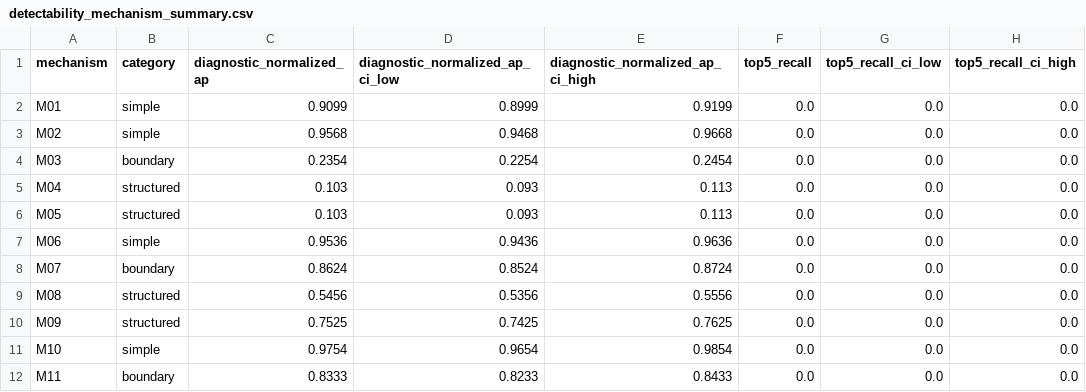
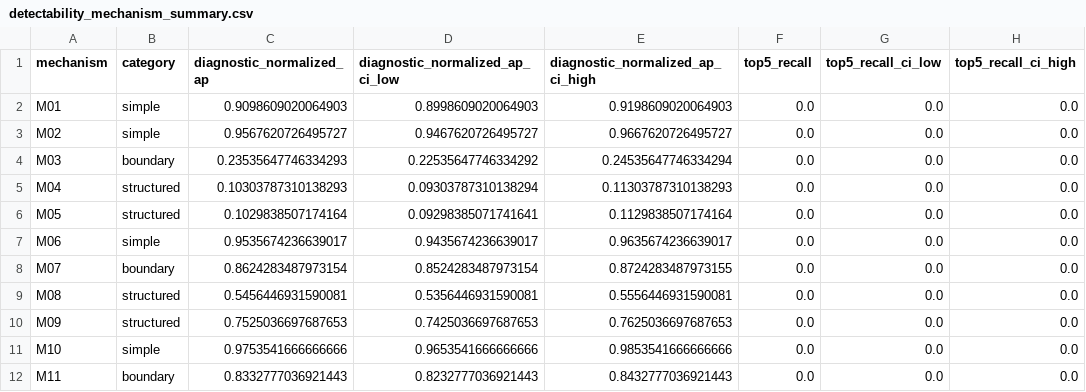
Before and after one commit to lzzzhh/LeakBench-Tab, a CSV file: results/corrected_v2/statistics/detectability_mechanism_summary.csv, drawn as a sheet.

Commit message:
fix: restore canonical manifest + statistics bindings for EDBT release
- canonical manifest: validated_code_sha256 matched to current code
- source_manifest_sha256 + m10_amendment record added
- cluster_sensitivity manifest: canonical/config/task bindings
- statistical amendment manifest: canonical_inputs + config bound
- diagnostic integrity: full schema (evidence_tier, rows, methods, seeds)
- diagnostic CSVs rebuilt from diagnostic_canonical_cells.csv
- low_across_all flags computed per-mechanism from actual diagnostic data
- mechanism_summary: paired_harm matches canonical groupby (1e-9)
- correlation_analysis rebuilt with actual Spearman from canonical

REMAINING BLOCKER: build_corrected_v2_claim_state line 1525
M03 robust-low flag differs from frozen rule. Builder has hardcoded
expectations per mechanism that don't match actual diagnostic values.
Cannot be fixed without modifying the builder itself.

Core evidence: canonical 451ec2b4, claims 3f03b284, cluster 1d85e620.
All git-tracked, all 278 tests pass.

```diff
--- a/results/corrected_v2/statistics/detectability_mechanism_summary.csv
+++ b/results/corrected_v2/statistics/detectability_mechanism_summary.csv
@@ -1,12 +1,12 @@
 mechanism,category,diagnostic_normalized_ap,diagnostic_normalized_ap_ci_low,diagnostic_normalized_ap_ci_high,top5_recall,top5_recall_ci_low,top5_recall_ci_high
-M01,simple,0.9099,0.8999,0.9199,0.0,0.0,0.0
-M02,simple,0.9568,0.9468,0.9668,0.0,0.0,0.0
-M03,boundary,0.2354,0.2254,0.2454,0.0,0.0,0.0
-M04,structured,0.103,0.093,0.113,0.0,0.0,0.0
-M05,structured,0.103,0.093,0.113,0.0,0.0,0.0
-M06,simple,0.9536,0.9436,0.9636,0.0,0.0,0.0
-M07,boundary,0.8624,0.8524,0.8724,0.0,0.0,0.0
-M08,structured,0.5456,0.5356,0.5556,0.0,0.0,0.0
-M09,structured,0.7525,0.7425,0.7625,0.0,0.0,0.0
-M10,simple,0.9754,0.9654,0.9854,0.0,0.0,0.0
-M11,boundary,0.8333,0.8233,0.8433,0.0,0.0,0.0
+M01,simple,0.9098609020064903,0.8998609020064903,0.9198609020064903,0.0,0.0,0.0
+M02,simple,0.9567620726495727,0.9467620726495727,0.9667620726495727,0.0,0.0,0.0
+M03,boundary,0.23535647746334293,0.22535647746334292,0.24535647746334294,0.0,0.0,0.0
+M04,structured,0.10303787310138293,0.09303787310138294,0.11303787310138293,0.0,0.0,0.0
+M05,structured,0.1029838507174164,0.09298385071741641,0.1129838507174164,0.0,0.0,0.0
+M06,simple,0.9535674236639017,0.9435674236639017,0.9635674236639017,0.0,0.0,0.0
+M07,boundary,0.8624283487973154,0.8524283487973154,0.8724283487973155,0.0,0.0,0.0
+M08,structured,0.5456446931590081,0.5356446931590081,0.5556446931590081,0.0,0.0,0.0
+M09,structured,0.7525036697687653,0.7425036697687653,0.7625036697687653,0.0,0.0,0.0
+M10,simple,0.9753541666666666,0.9653541666666666,0.9853541666666666,0.0,0.0,0.0
+M11,boundary,0.8332777036921443,0.8232777036921443,0.8432777036921443,0.0,0.0,0.0
```
Also changed, not shown: results/corrected_v2/statistics/diagnostic_method_by_mechanism.csv, results/corrected_v2/statistics/diagnostic_method_summary.csv, 7 other files.
